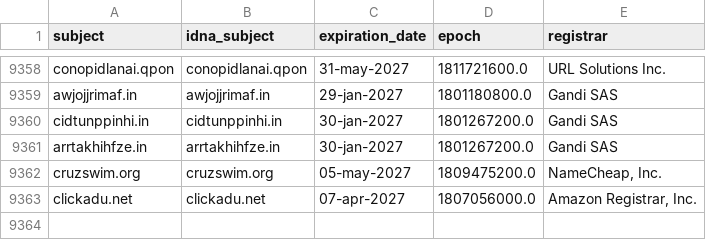
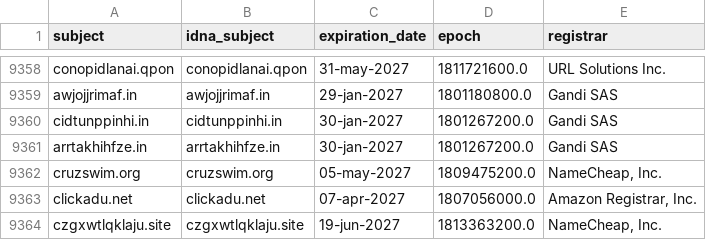
Before and after one commit to Ultimate-Hosts-Blacklist/hostsVN, a CSV file: .pyfunceble/whois.csv, drawn as a sheet; only a part is shown, gaps mark what is left out; the diff names each change by its address in the sheet, - before the commit and + after, or states it on an @@ line.

```diff
--- a/.pyfunceble/whois.csv
+++ b/.pyfunceble/whois.csv
+row 9364: czgxwtlqklaju.site | czgxwtlqklaju.site | 19-jun-2027 | 1813363200.0 | NameCheap, Inc.
```
Also changed, not shown: 10 other files.
